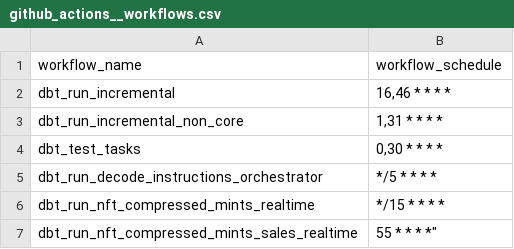
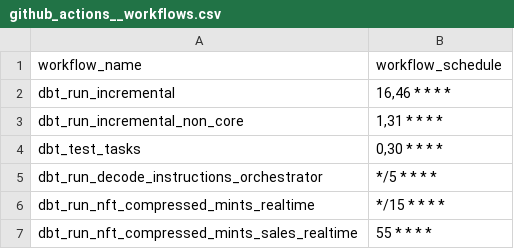
Before and after one commit to FlipsideCrypto/solana-models, a CSV file: data/github_actions__workflows.csv, drawn as a sheet.

Commit message:
remove extra double quote

```diff
--- a/data/github_actions__workflows.csv
+++ b/data/github_actions__workflows.csv
@@ -6,2 +6,2 @@ dbt_run_decode_instructions_orchestrator,"*/5 * * * *"
 dbt_run_nft_compressed_mints_realtime,"*/15 * * * *"
-dbt_run_nft_compressed_mints_sales_realtime,"55 * * * *""
+dbt_run_nft_compressed_mints_sales_realtime,"55 * * * *"
```
